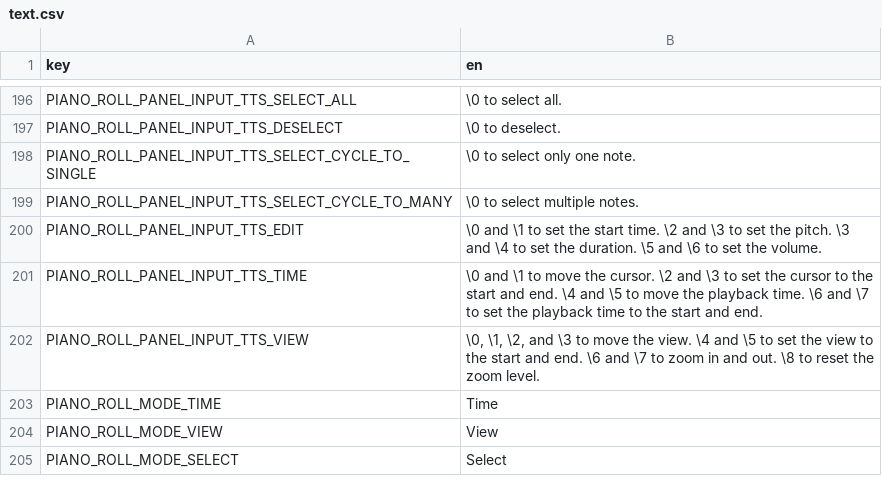
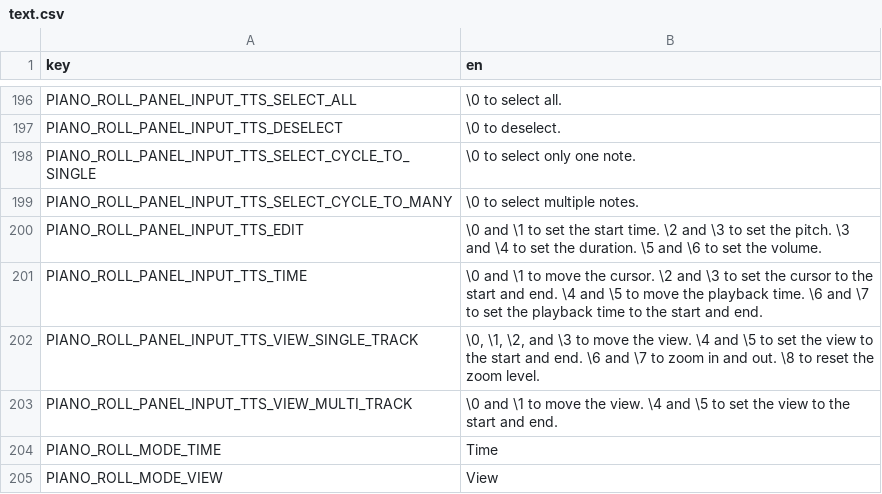
Before and after one commit to subalterngames/cacophony, a CSV file: data/text.csv, drawn as a sheet; only a part is shown, gaps mark what is left out; the shorter side is filled out with more unchanged rows.

Commit message:
view controls

```diff
--- a/data/text.csv
+++ b/data/text.csv
@@ -201,3 +201,4 @@ PIANO_ROLL_PANEL_INPUT_TTS_EDIT,\0 and \1 to set the start time. \2 and \3 to se
 PIANO_ROLL_PANEL_INPUT_TTS_TIME,\0 and \1 to move the cursor. \2 and \3 to set the cursor to the start and end. \4 and \5 to move the playback time. \6 and \7 to set the playback time to the start and end.
-PIANO_ROLL_PANEL_INPUT_TTS_VIEW,"\0, \1, \2, and \3 to move the view. \4 and \5 to set the view to the start and end. \6 and \7 to zoom in and out. \8 to reset the zoom level."
+PIANO_ROLL_PANEL_INPUT_TTS_VIEW_SINGLE_TRACK,"\0, \1, \2, and \3 to move the view. \4 and \5 to set the view to the start and end. \6 and \7 to zoom in and out. \8 to reset the zoom level."
+PIANO_ROLL_PANEL_INPUT_TTS_VIEW_MULTI_TRACK,"\0 and \1 to move the view. \4 and \5 to set the view to the start and end."
 PIANO_ROLL_MODE_TIME,Time
```
Also changed, not shown: 2 other files.
